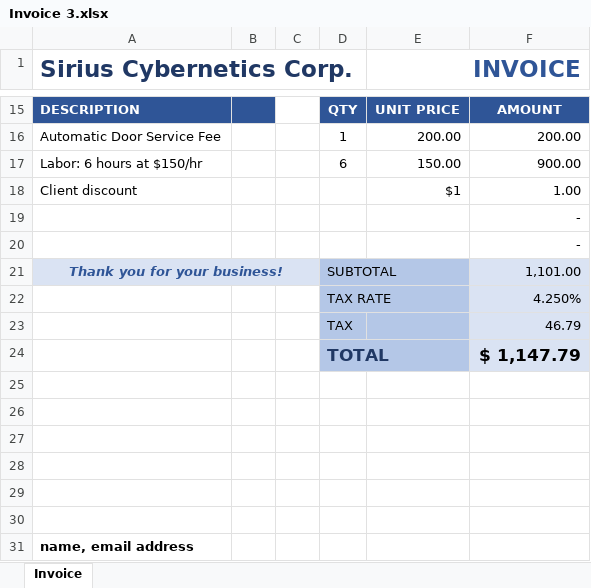
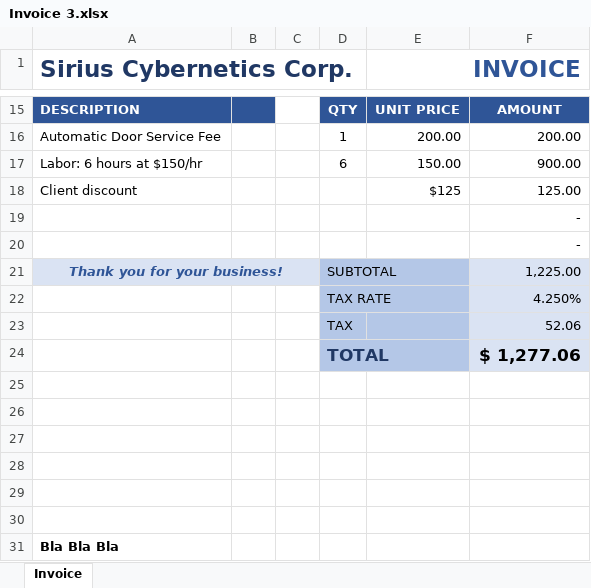
Before and after one commit to DarKovPl/learning-UiPath, an Excel workbook: BuiltFirstProcessWithStudio/Invoices/Invoice 3.xlsx, sheet Invoice, drawn as a sheet; only a part is shown, gaps mark what is left out; values as stored, in another font and other column widths than the file's, no borders; the diff names each change by its address in the sheet, - before the commit and + after, or states it on an @@ line.

```diff
--- a/BuiltFirstProcessWithStudio/Invoices/Invoice 3.xlsx (sheet Invoice)
+++ b/BuiltFirstProcessWithStudio/Invoices/Invoice 3.xlsx (sheet Invoice)
-E18 (INVOICE): $1
+E18 (INVOICE): $125
-F18: 1.00
+F18: 125.00
-F21: 1,101.00
+F21: 1,225.00
-F23: 46.79
+F23: 52.06
-F24: $ 1,147.79
+F24: $ 1,277.06
-A31 (Sirius Cybernetics Corp.): name, email address
+A31 (Sirius Cybernetics Corp.): Bla Bla Bla
```
Also changed, not shown: BuiltFirstProcessWithStudio/Invoices/Invoice 1.xlsx, BuiltFirstProcessWithStudio/Invoices/Invoice 2.xlsx, 12 other files.
